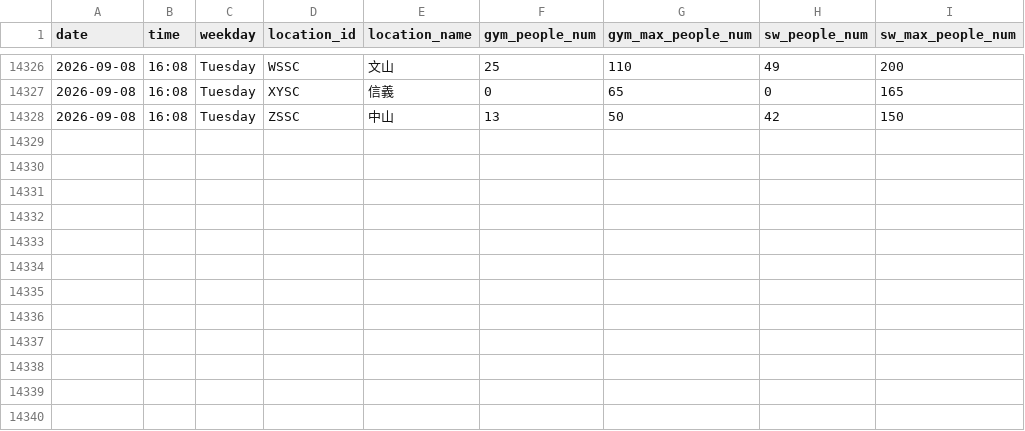
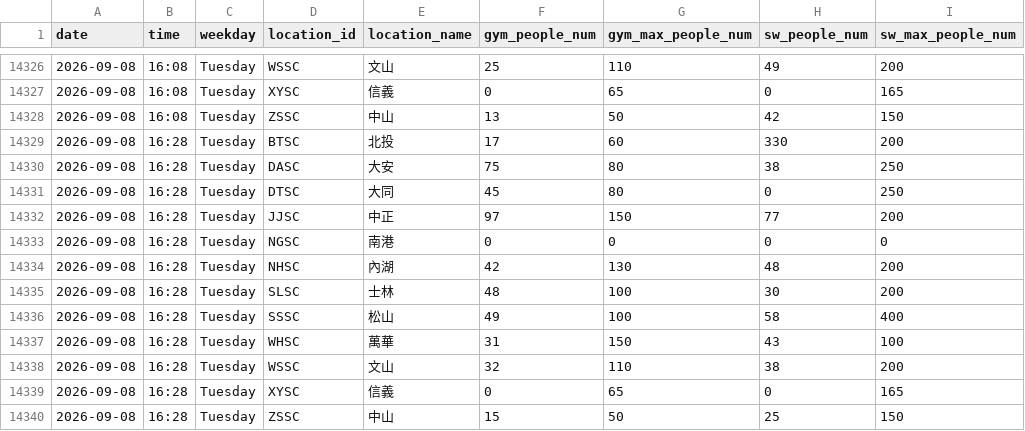
Before and after one commit to Sylvieee-lol/GYM-tracker, a CSV file: gym_data.csv, drawn as a sheet; only a part is shown, gaps mark what is left out; the diff names each change by its address in the sheet, - before the commit and + after, or states it on an @@ line.

```diff
--- a/gym_data.csv
+++ b/gym_data.csv
+row 14329: 2026-09-08 | 16:28 | Tuesday | BTSC | 北投 | 17 | 60 | 330 | 200
+row 14330: 2026-09-08 | 16:28 | Tuesday | DASC | 大安 | 75 | 80 | 38 | 250
+row 14331: 2026-09-08 | 16:28 | Tuesday | DTSC | 大同 | 45 | 80 | 0 | 250
+row 14332: 2026-09-08 | 16:28 | Tuesday | JJSC | 中正 | 97 | 150 | 77 | 200
+row 14333: 2026-09-08 | 16:28 | Tuesday | NGSC | 南港 | 0 | 0 | 0 | 0
+row 14334: 2026-09-08 | 16:28 | Tuesday | NHSC | 內湖 | 42 | 130 | 48 | 200
+row 14335: 2026-09-08 | 16:28 | Tuesday | SLSC | 士林 | 48 | 100 | 30 | 200
+row 14336: 2026-09-08 | 16:28 | Tuesday | SSSC | 松山 | 49 | 100 | 58 | 400
+row 14337: 2026-09-08 | 16:28 | Tuesday | WHSC | 萬華 | 31 | 150 | 43 | 100
+row 14338: 2026-09-08 | 16:28 | Tuesday | WSSC | 文山 | 32 | 110 | 38 | 200
+row 14339: 2026-09-08 | 16:28 | Tuesday | XYSC | 信義 | 0 | 65 | 0 | 165
+row 14340: 2026-09-08 | 16:28 | Tuesday | ZSSC | 中山 | 15 | 50 | 25 | 150
```
